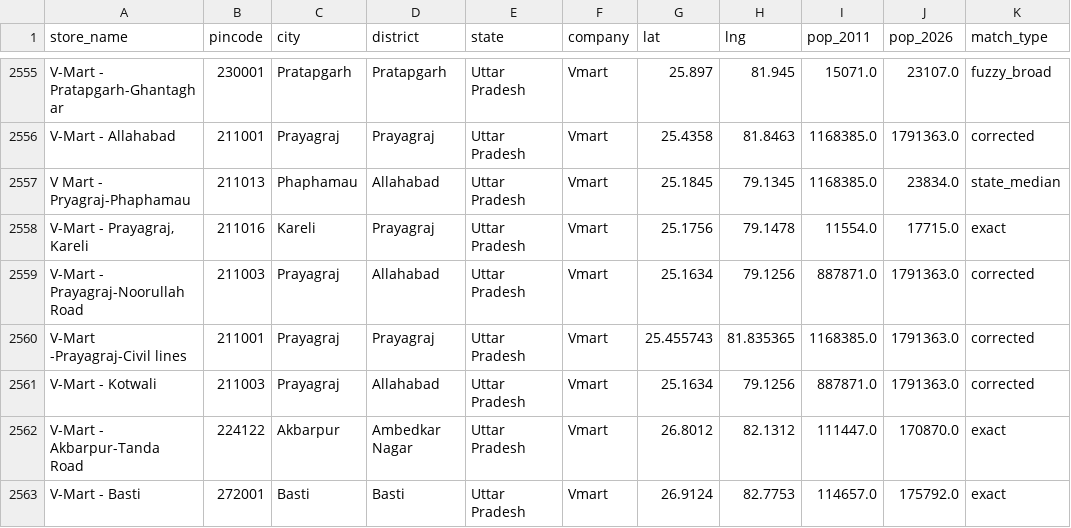
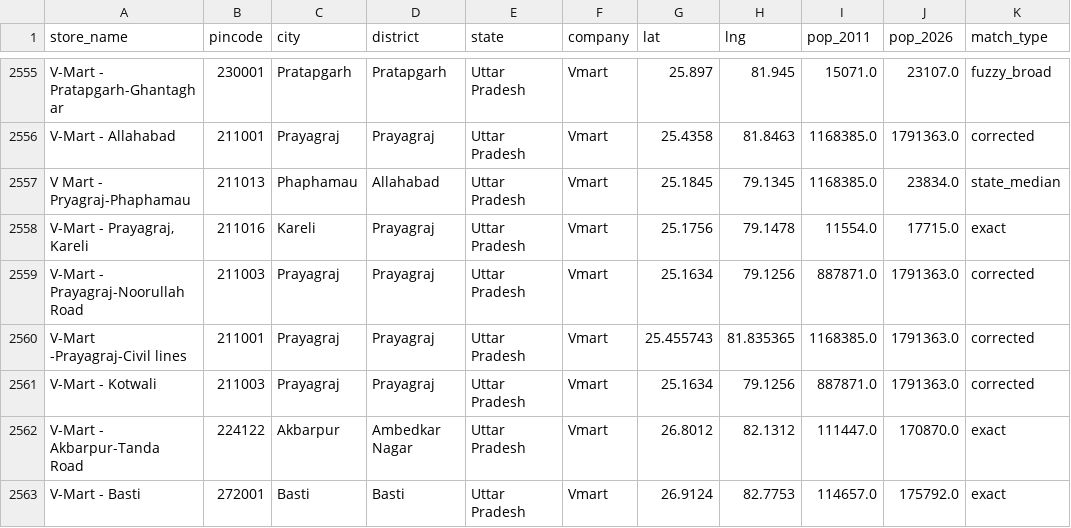
Before and after one commit to yashk812/retail-expansion-intel, a CSV file: master_stores.csv, drawn as a sheet; only a part is shown, gaps mark what is left out; the diff names each change by its address in the sheet, - before the commit and + after, or states it on an @@ line.

Commit message:
Standardize district name: Allahabad → Prayagraj (2 rows) for consistency with rest of dataset

```diff
--- a/master_stores.csv
+++ b/master_stores.csv
-D2559 (district): Allahabad
+D2559 (district): Prayagraj
-D2561 (district): Allahabad
+D2561 (district): Prayagraj
```
